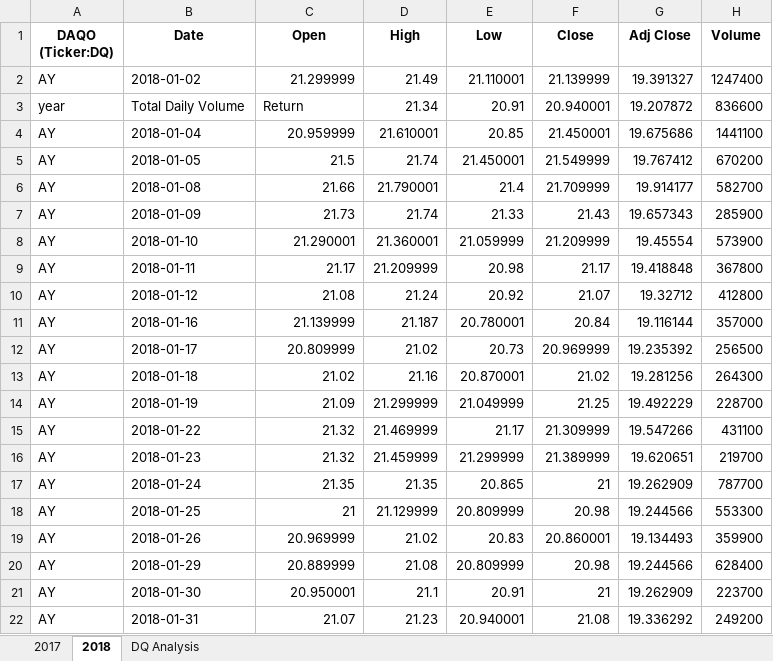
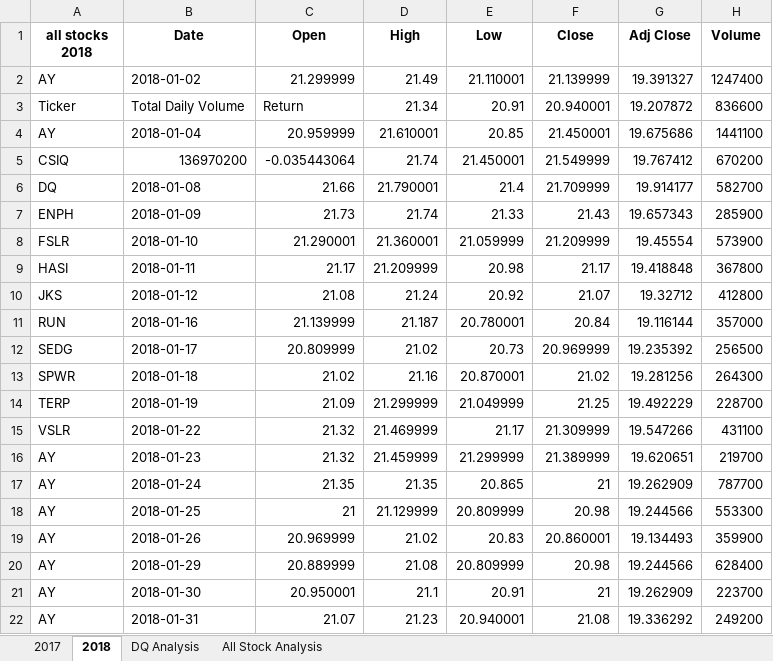
Before and after one commit to abano91/stock-analysis, an Excel workbook: green_stocks_revised.xlsm, sheet 2018, drawn as a sheet; only a part is shown; values as stored, in another font and other column widths than the file's, no borders; the diff names each change by its address in the sheet, - before the commit and + after, or states it on an @@ line.

```diff
--- a/green_stocks_revised.xlsm (sheet 2018)
+++ b/green_stocks_revised.xlsm (sheet 2018)
+sheet tab: All Stock Analysis
-A1: DAQO (Ticker:DQ)
+A1: all stocks 2018
-A3 (all stocks 2018): year
+A3 (all stocks 2018): Ticker
-A5 (all stocks 2018): AY
+A5 (all stocks 2018): CSIQ
-B5 (Date): 2018-01-05
+B5 (Date): 136970200
-C5 (Open): 21.5
+C5 (Open): -0.035443064
-A6 (all stocks 2018): AY
+A6 (all stocks 2018): DQ
-A7 (all stocks 2018): AY
+A7 (all stocks 2018): ENPH
-A8 (all stocks 2018): AY
+A8 (all stocks 2018): FSLR
-A9 (all stocks 2018): AY
+A9 (all stocks 2018): HASI
-A10 (all stocks 2018): AY
+A10 (all stocks 2018): JKS
-A11 (all stocks 2018): AY
+A11 (all stocks 2018): RUN
-A12 (all stocks 2018): AY
+A12 (all stocks 2018): SEDG
-A13 (all stocks 2018): AY
+A13 (all stocks 2018): SPWR
-A14 (all stocks 2018): AY
+A14 (all stocks 2018): TERP
-A15 (all stocks 2018): AY
+A15 (all stocks 2018): VSLR
```
Also changed, not shown: 1 other file.
